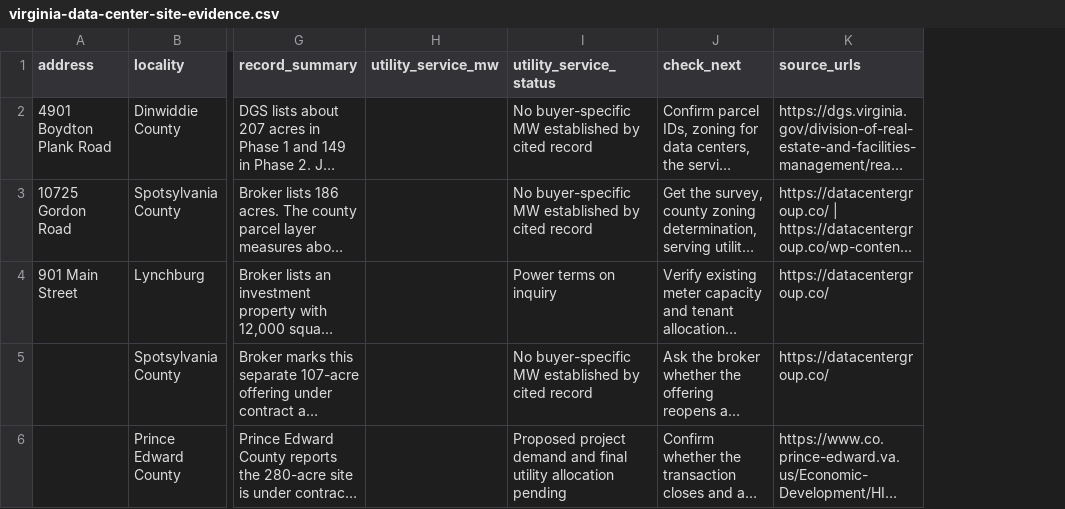
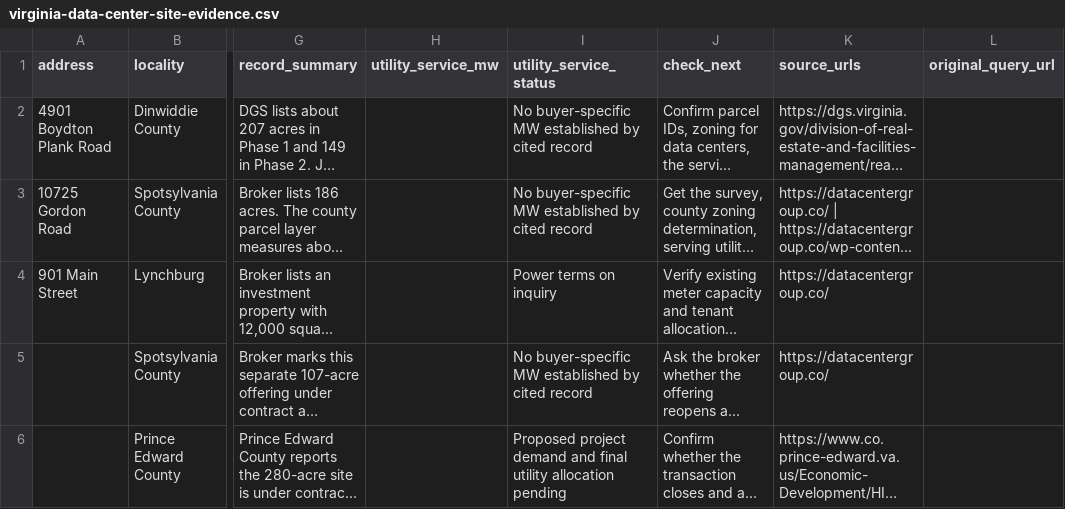
Before and after one commit to in-variant/invariant-website, a CSV file: public/blog/virginia-data-center-site-evidence.csv, drawn as a sheet; only a part is shown, gaps mark what is left out; long unchanged cells end in …; the diff covers the shown part only; the diff names each change by its address in the sheet, - before the commit and + after, or states it on an @@ line.

Commit message:
Restore source references across six buyer guides

```diff
--- a/public/blog/virginia-data-center-site-evidence.csv
+++ b/public/blog/virginia-data-center-site-evidence.csv
+column L (original_query_url), empty
```
Also changed, not shown: 4 edited cells elsewhere in this file, 5 other files.
